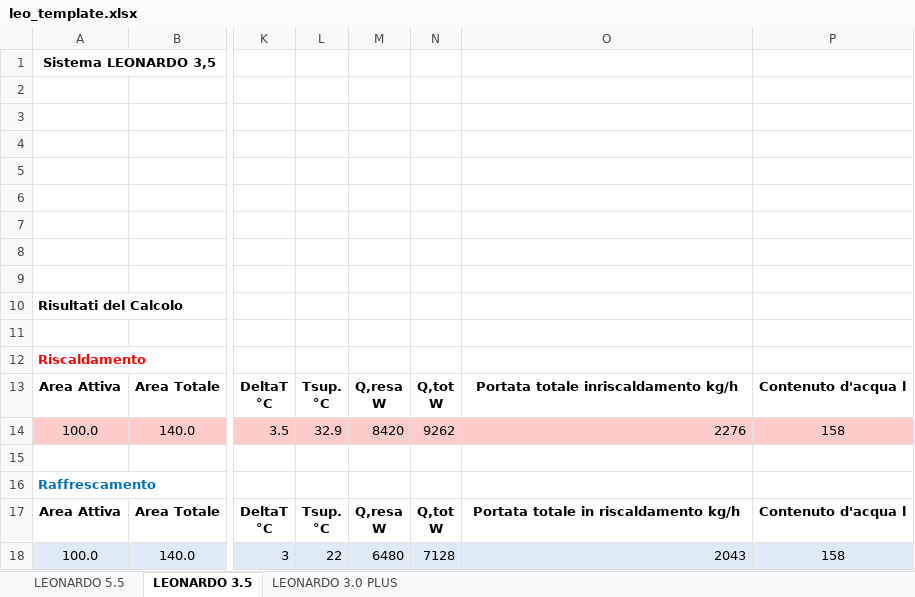
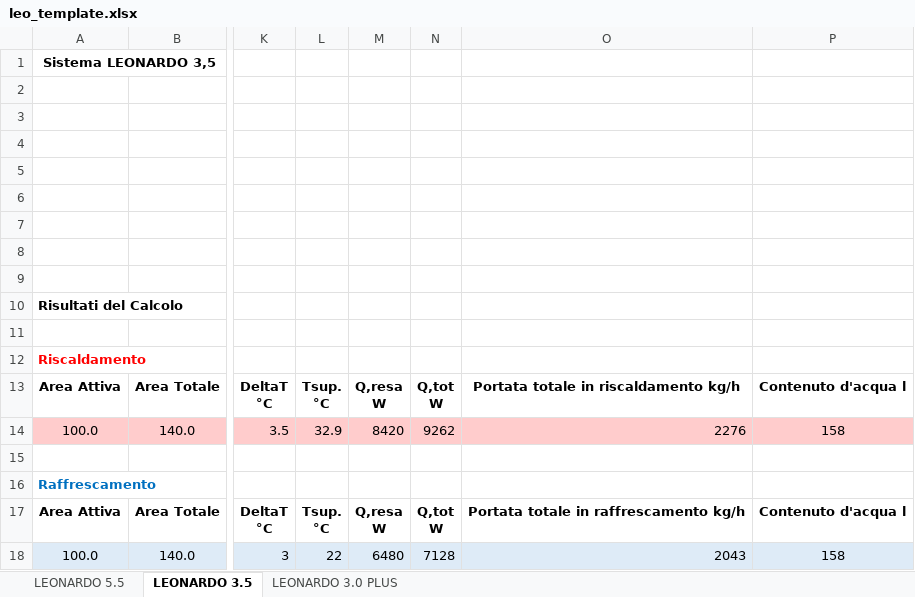
Before and after one commit to rsecchi/eurotherm, an Excel workbook: leo_template.xlsx, sheet LEONARDO 3.5, drawn as a sheet; only a part is shown, gaps mark what is left out; values as stored, in another font and other column widths than the file's, no borders; charts and pictures not drawn; the diff names each change by its address in the sheet, - before the commit and + after, or states it on an @@ line.

```diff
--- a/leo_template.xlsx (sheet LEONARDO 3.5)
+++ b/leo_template.xlsx (sheet LEONARDO 3.5)
-O13: Portata totale inriscaldamento kg/h
+O13: Portata totale in riscaldamento kg/h
-O17: Portata totale in riscaldamento kg/h
+O17: Portata totale in raffrescamento kg/h
```
Also changed, not shown: sheet LEONARDO 5.5, sheet LEONARDO 3.0 PLUS, charts or pictures, 1 other file.
